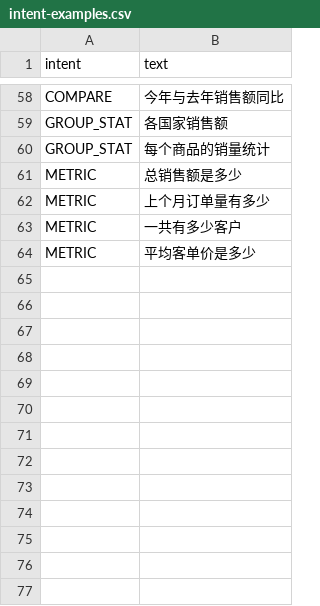
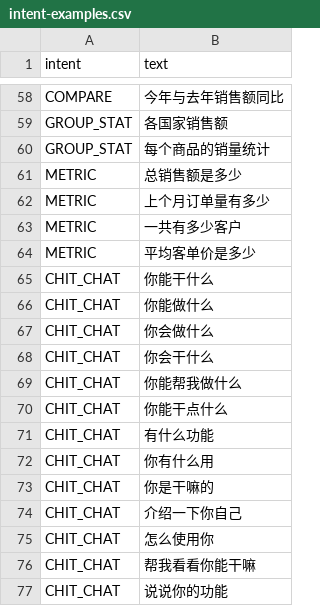
Before and after one commit to LetMeSleep8h/BovinBI, a CSV file: src/main/resources/rag1/intent-examples.csv, drawn as a sheet; only a part is shown, gaps mark what is left out; the diff names each change by its address in the sheet, - before the commit and + after, or states it on an @@ line.

Commit message:
fix(intent): 闲聊分流前置到引擎分发之前 —— "你能干什么"不再被硬编成 SQL
根因:意图分流此前只在 Nl2SqlService(java 引擎)里,Python 引擎链路
完全绕过它 —— "你能干什么"被直接扔给 LLM 硬编 SQL,守护拒绝后
用户看到"执行失败:未识别到目标表"。

修复(三层,纵深防御):
1) ChatService 外壳:意图分流上移到引擎分发之前,rag1 向量识别优先、
   ChitChatHandler 关键词兜底,两个引擎统一生效;闲聊天数不再依赖
   降级链,直接直答(能力介绍含双引擎切换/token 用量指引)
2) Python Agent 兜底:即使直连 python 服务,能力询问/问候也不生成 SQL
3) rag1 语料补 13 条口语化能力问法(你能干什么/有什么功能/你是干嘛的...)
   语料 76 条;已清 pgvector 旧库重启重灌(48→76 全量入库)

复验:你能干什么/你能做什么/你有什么功能/你是谁/谢谢/会什么 全部正确直答;
取数回归(各州销售额/Top10类目/月度趋势)8 行正常

```diff
--- a/src/main/resources/rag1/intent-examples.csv
+++ b/src/main/resources/rag1/intent-examples.csv
+row 65: CHIT_CHAT | 你能干什么
+row 66: CHIT_CHAT | 你能做什么
+row 67: CHIT_CHAT | 你会做什么
+row 68: CHIT_CHAT | 你会干什么
+row 69: CHIT_CHAT | 你能帮我做什么
+row 70: CHIT_CHAT | 你能干点什么
+row 71: CHIT_CHAT | 有什么功能
+row 72: CHIT_CHAT | 你有什么用
+row 73: CHIT_CHAT | 你是干嘛的
+row 74: CHIT_CHAT | 介绍一下你自己
+row 75: CHIT_CHAT | 怎么使用你
+row 76: CHIT_CHAT | 帮我看看你能干嘛
+row 77: CHIT_CHAT | 说说你的功能
```
Also changed, not shown: 2 other files.
